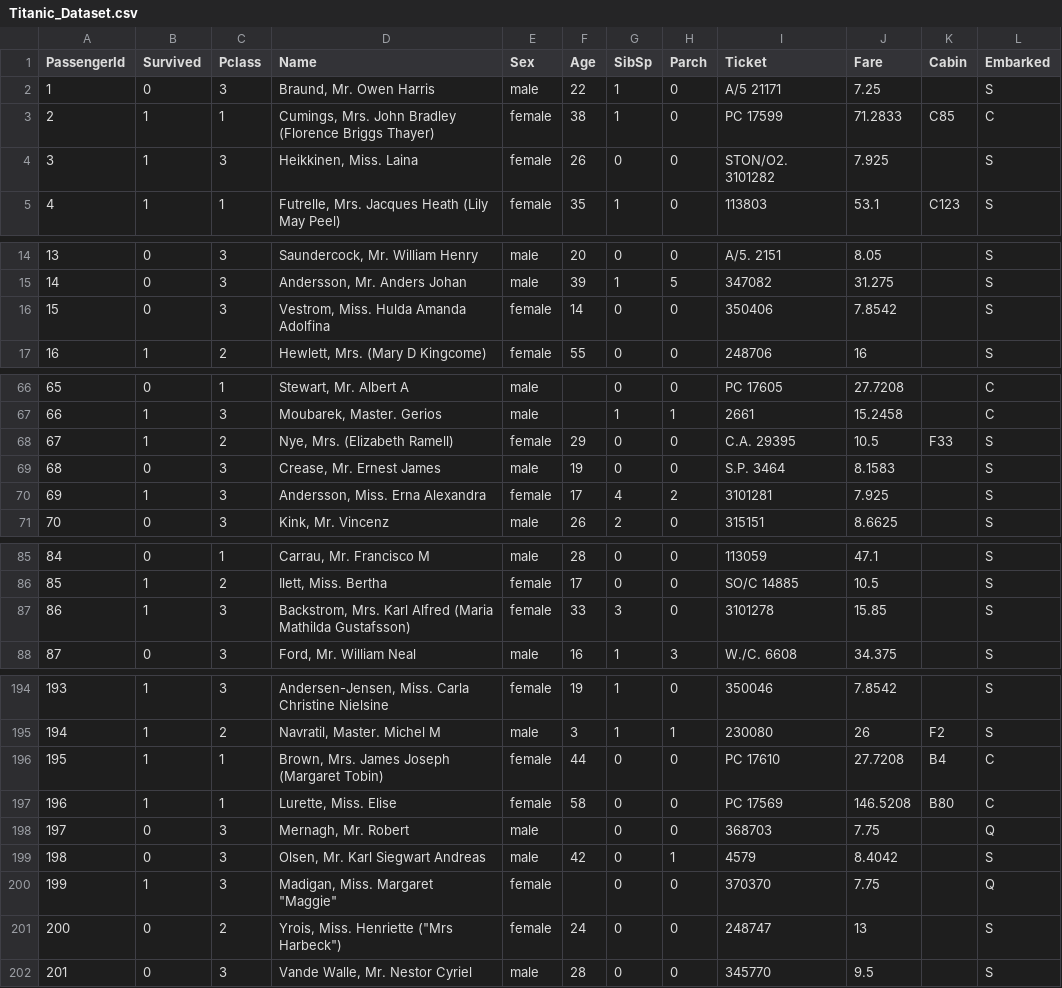
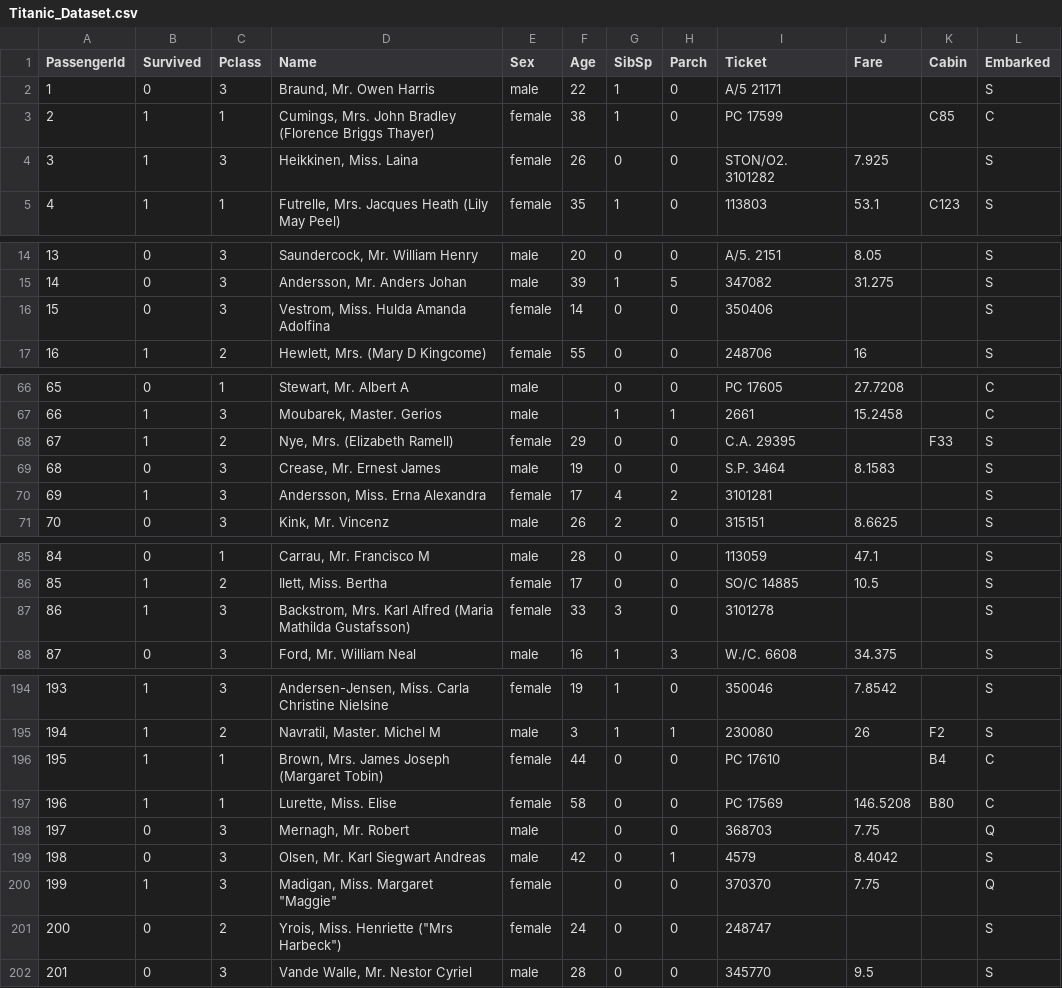
Before and after one commit to TheAIDojo/Machine_Learning_Bootcamp, a CSV file: Week 02 - Data Science Libraries/Titanic_Dataset.csv, drawn as a sheet; only a part is shown, gaps mark what is left out; the diff covers the shown part only.

Commit message:
Update Titanic_Dataset.csv

```diff
--- a/Week 02 - Data Science Libraries/Titanic_Dataset.csv
+++ b/Week 02 - Data Science Libraries/Titanic_Dataset.csv
@@ -1,4 +1,4 @@
 PassengerId,Survived,Pclass,Name,Sex,Age,SibSp,Parch,Ticket,Fare,Cabin,Embarked
-1,0,3,"Braund, Mr. Owen Harris",male,22,1,0,A/5 21171,7.25,,S
-2,1,1,"Cumings, Mrs. John Bradley (Florence Briggs Thayer)",female,38,1,0,PC 17599,71.2833,C85,C
+1,0,3,"Braund, Mr. Owen Harris",male,22,1,0,A/5 21171,,,S
+2,1,1,"Cumings, Mrs. John Bradley (Florence Briggs Thayer)",female,38,1,0,PC 17599,,C85,C
 3,1,3,"Heikkinen, Miss. Laina",female,26,0,0,STON/O2. 3101282,7.925,,S
@@ -15,3 +15,3 @@ PassengerId,Survived,Pclass,Name,Sex,Age,SibSp,Parch,Ticket,Fare,Cabin,Embarked
 14,0,3,"Andersson, Mr. Anders Johan",male,39,1,5,347082,31.275,,S
-15,0,3,"Vestrom, Miss. Hulda Amanda Adolfina",female,14,0,0,350406,7.8542,,S
+15,0,3,"Vestrom, Miss. Hulda Amanda Adolfina",female,14,0,0,350406,,,S
 16,1,2,"Hewlett, Mrs. (Mary D Kingcome) ",female,55,0,0,248706,16,,S
@@ -67,5 +67,5 @@ PassengerId,Survived,Pclass,Name,Sex,Age,SibSp,Parch,Ticket,Fare,Cabin,Embarked
 66,1,3,"Moubarek, Master. Gerios",male,,1,1,2661,15.2458,,C
-67,1,2,"Nye, Mrs. (Elizabeth Ramell)",female,29,0,0,C.A. 29395,10.5,F33,S
+67,1,2,"Nye, Mrs. (Elizabeth Ramell)",female,29,0,0,C.A. 29395,,F33,S
 68,0,3,"Crease, Mr. Ernest James",male,19,0,0,S.P. 3464,8.1583,,S
-69,1,3,"Andersson, Miss. Erna Alexandra",female,17,4,2,3101281,7.925,,S
+69,1,3,"Andersson, Miss. Erna Alexandra",female,17,4,2,3101281,,,S
 70,0,3,"Kink, Mr. Vincenz",male,26,2,0,315151,8.6625,,S
@@ -86,3 +86,3 @@ PassengerId,Survived,Pclass,Name,Sex,Age,SibSp,Parch,Ticket,Fare,Cabin,Embarked
 85,1,2,"Ilett, Miss. Bertha",female,17,0,0,SO/C 14885,10.5,,S
-86,1,3,"Backstrom, Mrs. Karl Alfred (Maria Mathilda Gustafsson)",female,33,3,0,3101278,15.85,,S
+86,1,3,"Backstrom, Mrs. Karl Alfred (Maria Mathilda Gustafsson)",female,33,3,0,3101278,,,S
 87,0,3,"Ford, Mr. William Neal",male,16,1,3,W./C. 6608,34.375,,S
@@ -195,3 +195,3 @@ PassengerId,Survived,Pclass,Name,Sex,Age,SibSp,Parch,Ticket,Fare,Cabin,Embarked
 194,1,2,"Navratil, Master. Michel M",male,3,1,1,230080,26,F2,S
-195,1,1,"Brown, Mrs. James Joseph (Margaret Tobin)",female,44,0,0,PC 17610,27.7208,B4,C
+195,1,1,"Brown, Mrs. James Joseph (Margaret Tobin)",female,44,0,0,PC 17610,,B4,C
 196,1,1,"Lurette, Miss. Elise",female,58,0,0,PC 17569,146.5208,B80,C
@@ -200,3 +200,3 @@ PassengerId,Survived,Pclass,Name,Sex,Age,SibSp,Parch,Ticket,Fare,Cabin,Embarked
 199,1,3,"Madigan, Miss. Margaret ""Maggie""",female,,0,0,370370,7.75,,Q
-200,0,2,"Yrois, Miss. Henriette (""Mrs Harbeck"")",female,24,0,0,248747,13,,S
+200,0,2,"Yrois, Miss. Henriette (""Mrs Harbeck"")",female,24,0,0,248747,,,S
 201,0,3,"Vande Walle, Mr. Nestor Cyriel",male,28,0,0,345770,9.5,,S
```
Also changed, not shown: 10 edited cells elsewhere in this file.
